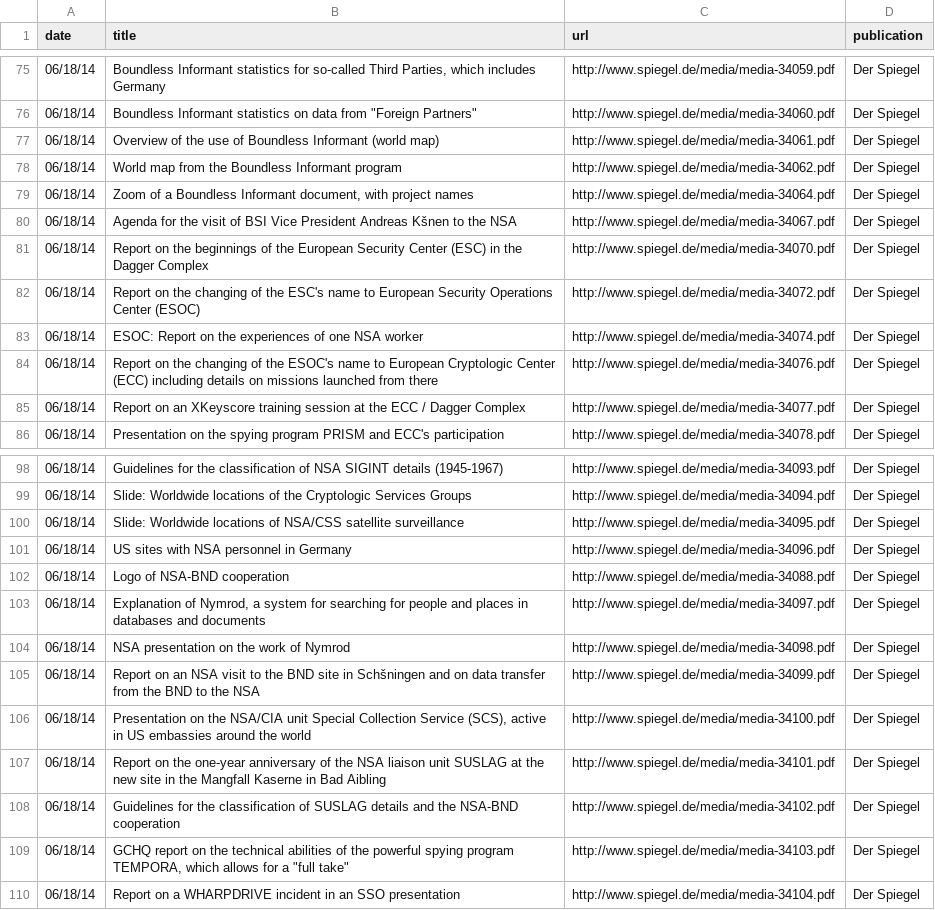
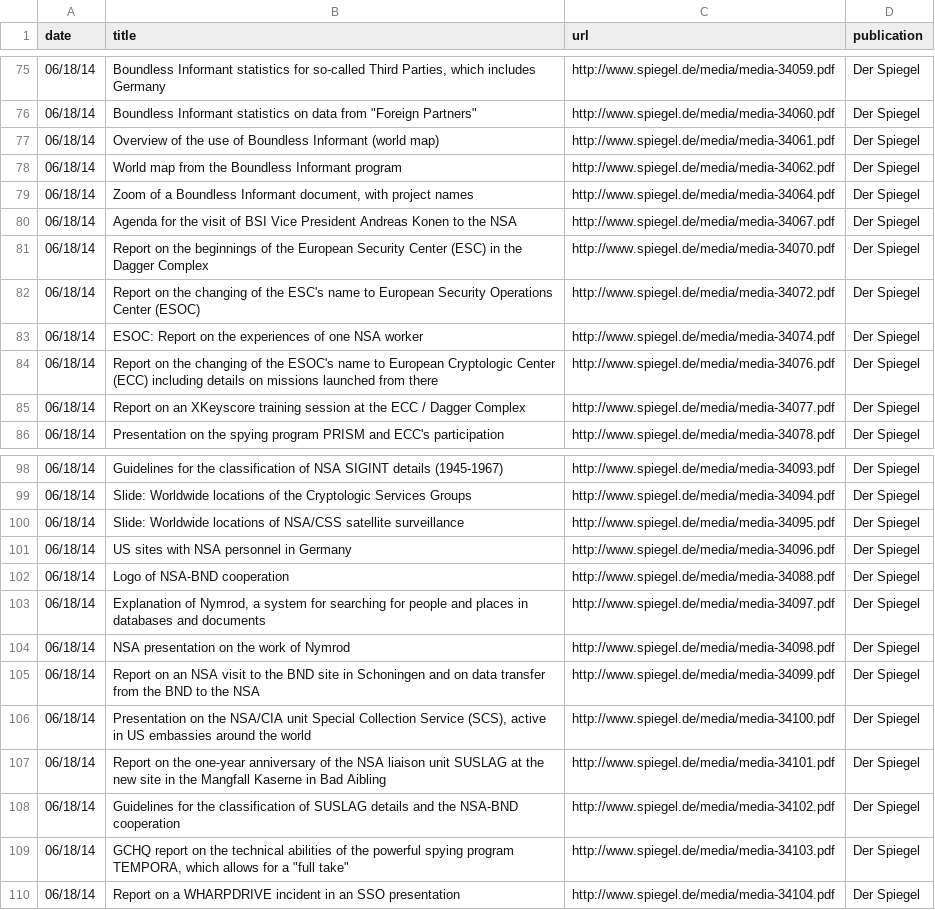
Before and after one commit to joshbegley/NSA-Stories, a CSV file: nsa-archive.csv, drawn as a sheet; only a part is shown, gaps mark what is left out; the diff names each change by its address in the sheet, - before the commit and + after, or states it on an @@ line.

Commit message:
fix spiegel typos

```diff
--- a/nsa-archive.csv
+++ b/nsa-archive.csv
-B80 (title): …President Andreas Kšnen to the…
+B80 (title): …President Andreas Konen to the…
-B105 (title): …site in Schšningen and on…
+B105 (title): …site in Schoningen and on…
```
